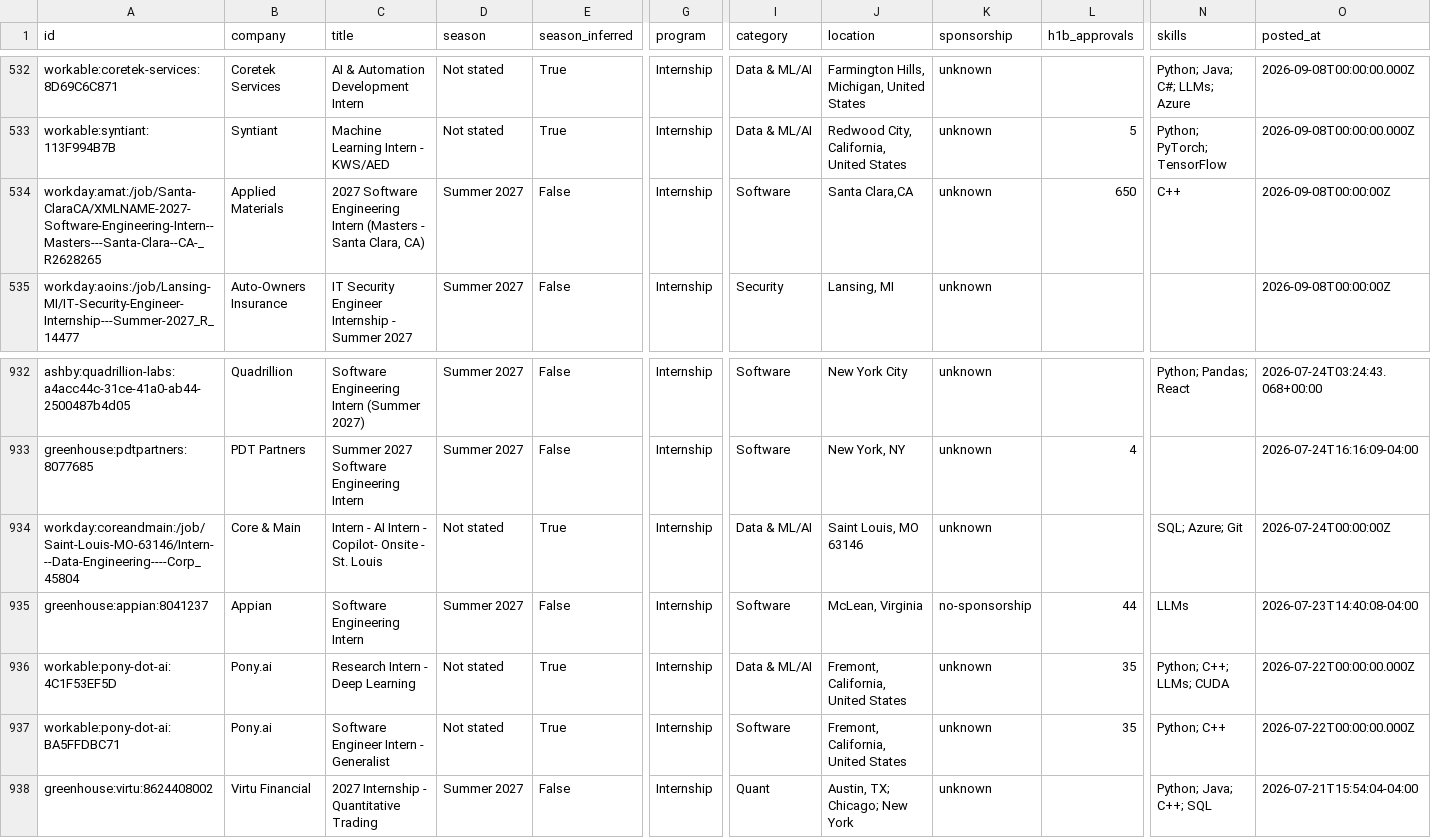
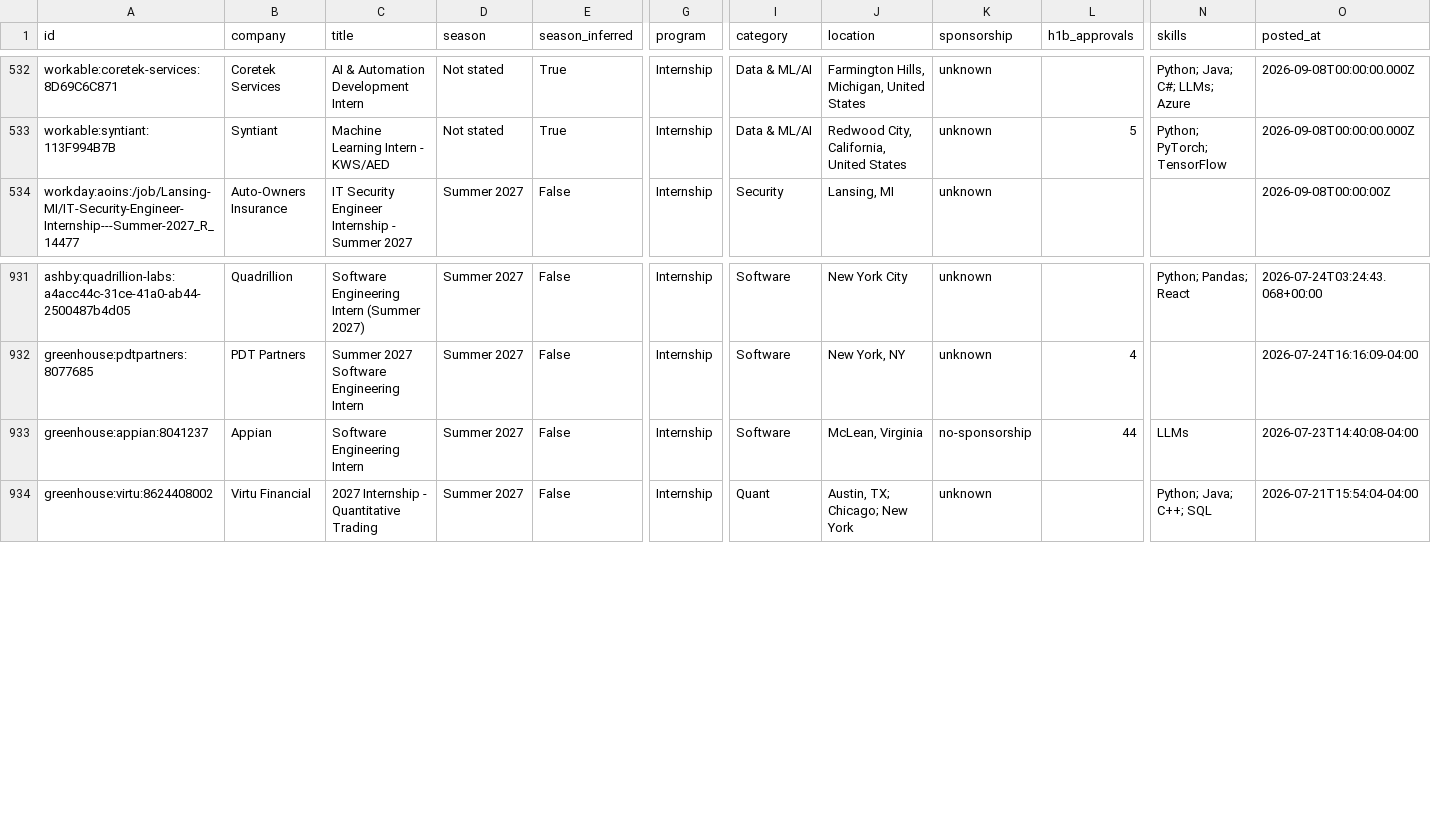
Before and after one commit to EthanChen5291/internship-alerts, a CSV file: data/internships.csv, drawn as a sheet; only a part is shown, gaps mark what is left out; rows hold the shown columns only; the diff names each change by its address in the sheet, - before the commit and + after, or states it on an @@ line.

```diff
--- a/data/internships.csv
+++ b/data/internships.csv
-row 534: workday:amat:/job/Santa-ClaraCA/XMLNAME-2027-Software-Engineering-Intern--Masters---Santa-Clara--CA-_R2628265 | Applied Materials | 2027 Software Engineering Intern (Masters - Santa Clara, CA) | Summer 2027 | False | Internship | Software | Santa Clara,CA | unknown | 650 | C++ | 2026-09-08T00:00:00Z
-row 934: workday:coreandmain:/job/Saint-Louis-MO-63146/Intern---Data-Engineering----Corp_45804 | Core & Main | Intern - AI Intern - Copilot- Onsite - St. Louis | Not stated | True | Internship | Data & ML/AI | Saint Louis, MO 63146 | unknown |  | SQL; Azure; Git | 2026-07-24T00:00:00Z
-row 936: workable:pony-dot-ai:4C1F53EF5D | Pony.ai | Research Intern - Deep Learning | Not stated | True | Internship | Data & ML/AI | Fremont, California, United States | unknown | 35 | Python; C++; LLMs; CUDA | 2026-07-22T00:00:00.000Z
-row 937: workable:pony-dot-ai:BA5FFDBC71 | Pony.ai | Software Engineer Intern - Generalist | Not stated | True | Internship | Software | Fremont, California, United States | unknown | 35 | Python; C++ | 2026-07-22T00:00:00.000Z
```
Also changed, not shown: docs/internships.csv, 12 other files.
